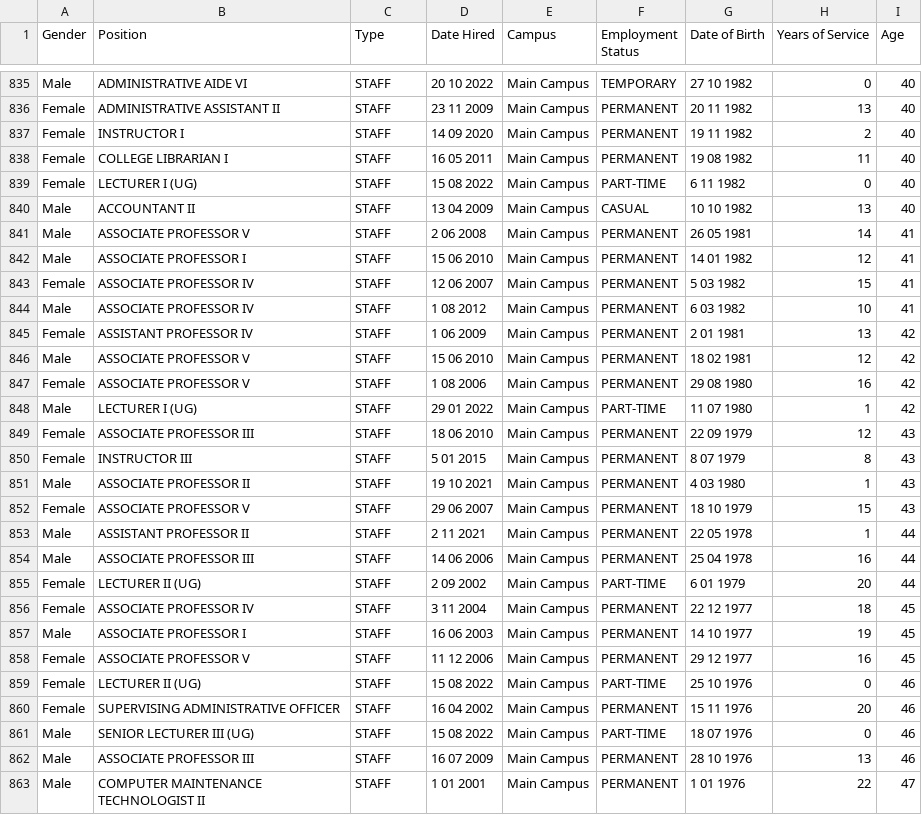
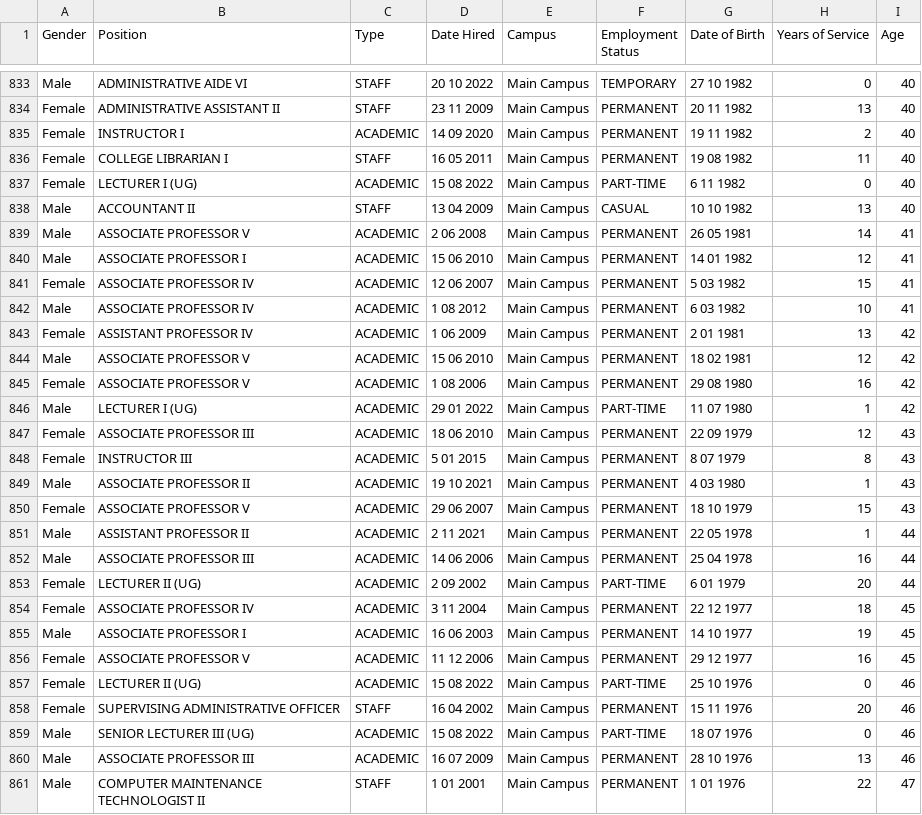
Before and after one commit to louiecervantes/wvsu-hrmo-dashboard, a CSV file: employee_cleaned.csv, drawn as a sheet; only a part is shown, gaps mark what is left out; the diff covers the shown part only.

```diff
--- a/employee_cleaned.csv
+++ b/employee_cleaned.csv
@@ -836,28 +834,28 @@ Male,ADMINISTRATIVE AIDE VI,STAFF,20 10 2022,Main Campus,TEMPORARY,27 10 1982,0,
 Female,ADMINISTRATIVE ASSISTANT II,STAFF,23 11 2009,Main Campus,PERMANENT,20 11 1982,13,40
-Female,INSTRUCTOR I,STAFF,14 09 2020,Main Campus,PERMANENT,19 11 1982,2,40
+Female,INSTRUCTOR I,ACADEMIC,14 09 2020,Main Campus,PERMANENT,19 11 1982,2,40
 Female,COLLEGE LIBRARIAN I,STAFF,16 05 2011,Main Campus,PERMANENT,19 08 1982,11,40
-Female,LECTURER I (UG),STAFF,15 08 2022,Main Campus,PART-TIME,6 11 1982,0,40
+Female,LECTURER I (UG),ACADEMIC,15 08 2022,Main Campus,PART-TIME,6 11 1982,0,40
 Male,ACCOUNTANT II,STAFF,13 04 2009,Main Campus,CASUAL,10 10 1982,13,40
-Male,ASSOCIATE PROFESSOR V,STAFF,2 06 2008,Main Campus,PERMANENT,26 05 1981,14,41
-Male,ASSOCIATE PROFESSOR I,STAFF,15 06 2010,Main Campus,PERMANENT,14 01 1982,12,41
-Female,ASSOCIATE PROFESSOR IV,STAFF,12 06 2007,Main Campus,PERMANENT,5 03 1982,15,41
-Male,ASSOCIATE PROFESSOR IV,STAFF,1 08 2012,Main Campus,PERMANENT,6 03 1982,10,41
-Female,ASSISTANT PROFESSOR IV,STAFF,1 06 2009,Main Campus,PERMANENT,2 01 1981,13,42
-Male,ASSOCIATE PROFESSOR V,STAFF,15 06 2010,Main Campus,PERMANENT,18 02 1981,12,42
-Female,ASSOCIATE PROFESSOR V,STAFF,1 08 2006,Main Campus,PERMANENT,29 08 1980,16,42
-Male,LECTURER I (UG),STAFF,29 01 2022,Main Campus,PART-TIME,11 07 1980,1,42
-Female,ASSOCIATE PROFESSOR III,STAFF,18 06 2010,Main Campus,PERMANENT,22 09 1979,12,43
-Female,INSTRUCTOR III,STAFF,5 01 2015,Main Campus,PERMANENT,8 07 1979,8,43
-Male,ASSOCIATE PROFESSOR II,STAFF,19 10 2021,Main Campus,PERMANENT,4 03 1980,1,43
-Female,ASSOCIATE PROFESSOR V,STAFF,29 06 2007,Main Campus,PERMANENT,18 10 1979,15,43
-Male,ASSISTANT PROFESSOR II,STAFF,2 11 2021,Main Campus,PERMANENT,22 05 1978,1,44
-Male,ASSOCIATE PROFESSOR III,STAFF,14 06 2006,Main Campus,PERMANENT,25 04 1978,16,44
-Female,LECTURER II (UG),STAFF,2 09 2002,Main Campus,PART-TIME,6 01 1979,20,44
-Female,ASSOCIATE PROFESSOR IV,STAFF,3 11 2004,Main Campus,PERMANENT,22 12 1977,18,45
-Male,ASSOCIATE PROFESSOR I,STAFF,16 06 2003,Main Campus,PERMANENT,14 10 1977,19,45
-Female,ASSOCIATE PROFESSOR V,STAFF,11 12 2006,Main Campus,PERMANENT,29 12 1977,16,45
-Female,LECTURER II (UG),STAFF,15 08 2022,Main Campus,PART-TIME,25 10 1976,0,46
+Male,ASSOCIATE PROFESSOR V,ACADEMIC,2 06 2008,Main Campus,PERMANENT,26 05 1981,14,41
+Male,ASSOCIATE PROFESSOR I,ACADEMIC,15 06 2010,Main Campus,PERMANENT,14 01 1982,12,41
+Female,ASSOCIATE PROFESSOR IV,ACADEMIC,12 06 2007,Main Campus,PERMANENT,5 03 1982,15,41
+Male,ASSOCIATE PROFESSOR IV,ACADEMIC,1 08 2012,Main Campus,PERMANENT,6 03 1982,10,41
+Female,ASSISTANT PROFESSOR IV,ACADEMIC,1 06 2009,Main Campus,PERMANENT,2 01 1981,13,42
+Male,ASSOCIATE PROFESSOR V,ACADEMIC,15 06 2010,Main Campus,PERMANENT,18 02 1981,12,42
+Female,ASSOCIATE PROFESSOR V,ACADEMIC,1 08 2006,Main Campus,PERMANENT,29 08 1980,16,42
+Male,LECTURER I (UG),ACADEMIC,29 01 2022,Main Campus,PART-TIME,11 07 1980,1,42
+Female,ASSOCIATE PROFESSOR III,ACADEMIC,18 06 2010,Main Campus,PERMANENT,22 09 1979,12,43
+Female,INSTRUCTOR III,ACADEMIC,5 01 2015,Main Campus,PERMANENT,8 07 1979,8,43
+Male,ASSOCIATE PROFESSOR II,ACADEMIC,19 10 2021,Main Campus,PERMANENT,4 03 1980,1,43
+Female,ASSOCIATE PROFESSOR V,ACADEMIC,29 06 2007,Main Campus,PERMANENT,18 10 1979,15,43
+Male,ASSISTANT PROFESSOR II,ACADEMIC,2 11 2021,Main Campus,PERMANENT,22 05 1978,1,44
+Male,ASSOCIATE PROFESSOR III,ACADEMIC,14 06 2006,Main Campus,PERMANENT,25 04 1978,16,44
+Female,LECTURER II (UG),ACADEMIC,2 09 2002,Main Campus,PART-TIME,6 01 1979,20,44
+Female,ASSOCIATE PROFESSOR IV,ACADEMIC,3 11 2004,Main Campus,PERMANENT,22 12 1977,18,45
+Male,ASSOCIATE PROFESSOR I,ACADEMIC,16 06 2003,Main Campus,PERMANENT,14 10 1977,19,45
+Female,ASSOCIATE PROFESSOR V,ACADEMIC,11 12 2006,Main Campus,PERMANENT,29 12 1977,16,45
+Female,LECTURER II (UG),ACADEMIC,15 08 2022,Main Campus,PART-TIME,25 10 1976,0,46
 Female,SUPERVISING ADMINISTRATIVE OFFICER,STAFF,16 04 2002,Main Campus,PERMANENT,15 11 1976,20,46
-Male,SENIOR LECTURER III (UG),STAFF,15 08 2022,Main Campus,PART-TIME,18 07 1976,0,46
-Male,ASSOCIATE PROFESSOR III,STAFF,16 07 2009,Main Campus,PERMANENT,28 10 1976,13,46
+Male,SENIOR LECTURER III (UG),ACADEMIC,15 08 2022,Main Campus,PART-TIME,18 07 1976,0,46
+Male,ASSOCIATE PROFESSOR III,ACADEMIC,16 07 2009,Main Campus,PERMANENT,28 10 1976,13,46
 Male,COMPUTER MAINTENANCE TECHNOLOGIST II,STAFF,1 01 2001,Main Campus,PERMANENT,1 01 1976,22,47
```
Also changed, not shown: 2 removed rows and 121 edited cells elsewhere in this file.
